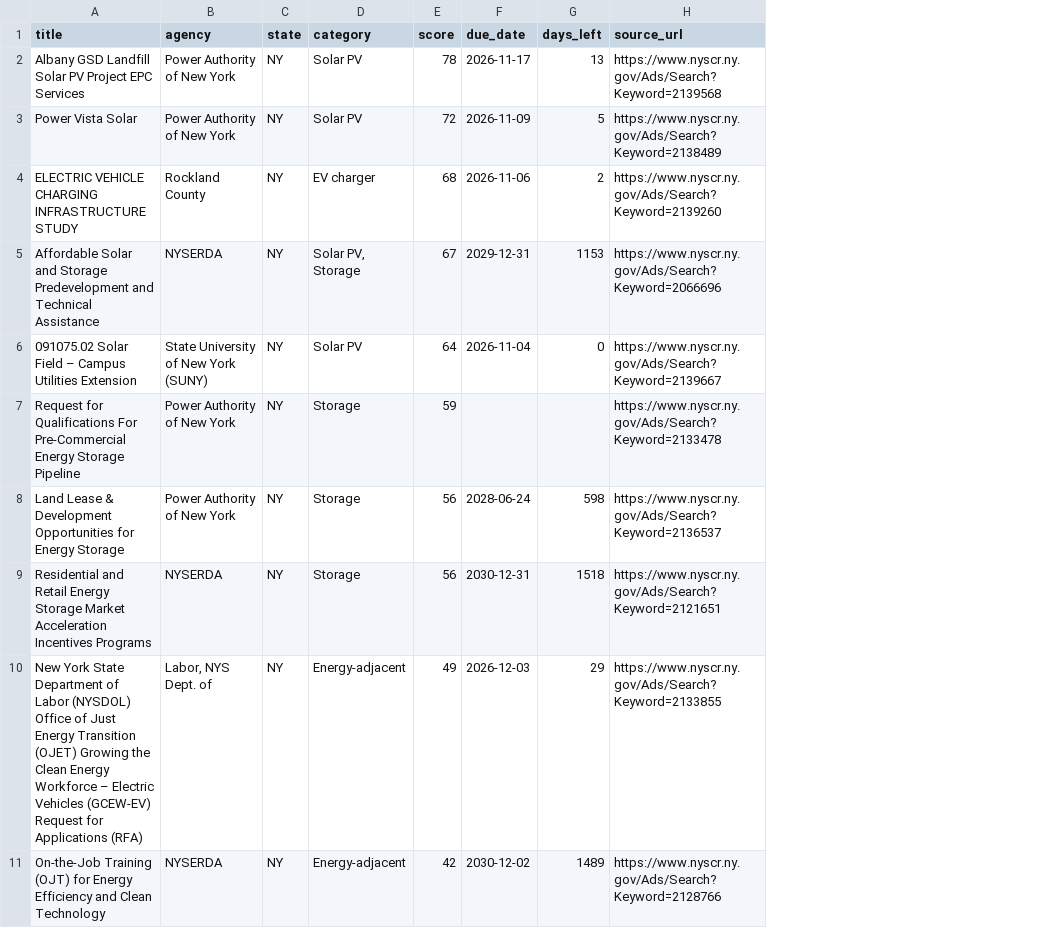
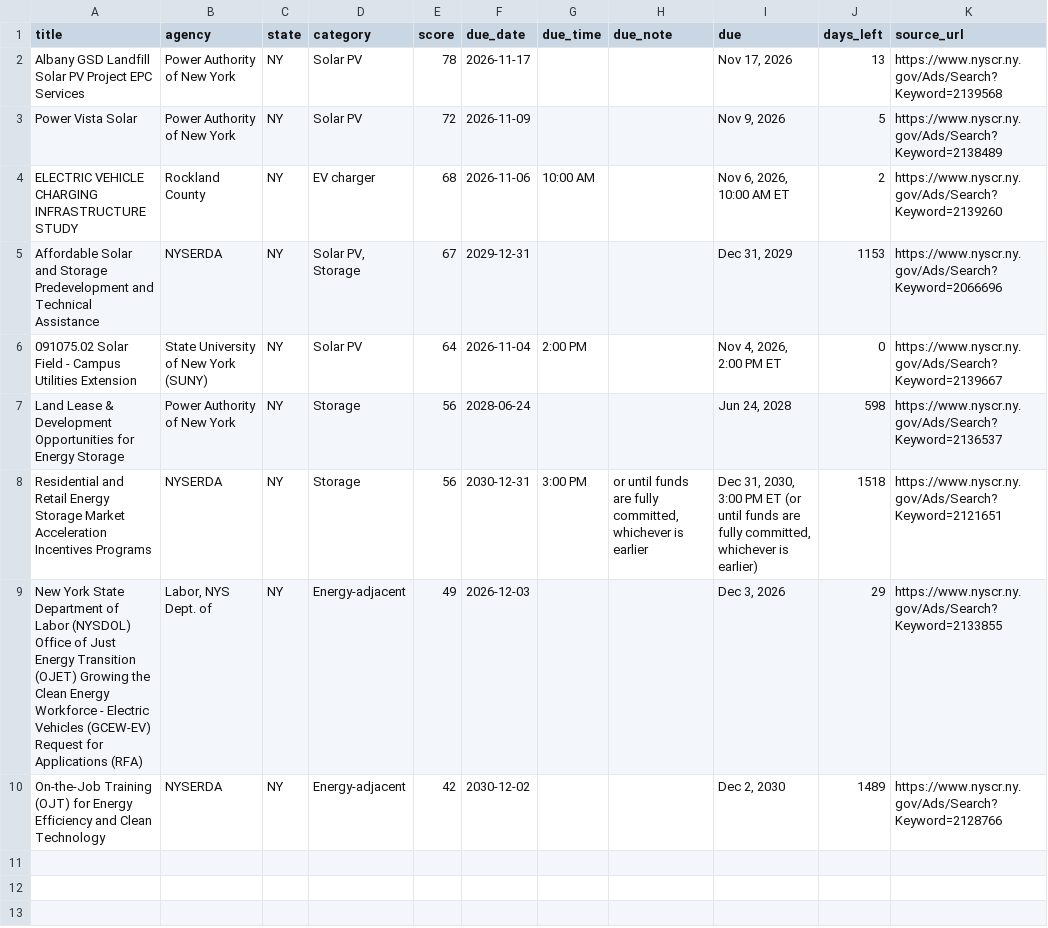
Before and after one commit to boryanmarkulis/solarbiddesk, a CSV file: pro/43918a0a05535f79/feed.csv, drawn as a sheet; removed rows and columns are numbered as before the commit, all else as after; the diff names each change by its address in the sheet, - before the commit and + after, or states it on an @@ line.

Commit message:
Publish field-verified bids only (v2, Codex fixes)
Publishes the v2 field-verified set. This supersedes the earlier cut and is the full regeneration of the public pages, data files, and Pro feed.

NYSCR due times and notes are kept: 2139260 at 10:00 AM ET, 2139667 at 2:00 PM ET, and the funds-commitment note on 2121651. 2133478 is removed because it has no official due date. due_time, due_note, and verified_fields_at are on us/data/tenders.csv and us/data/tenders.json (9 open bids).

Applied with git am --keep-cr onto 13c79fb. sitemap.xml parses as well-formed XML: 21 URLs, no duplicates, and no entry for the removed notice.

```diff
--- a/pro/43918a0a05535f79/feed.csv
+++ b/pro/43918a0a05535f79/feed.csv
+column G (due_time), rows 4-8: 10:00 AM |  | 2:00 PM |  | 3:00 PM
+column H (due_note), row 8: or until funds are fully committed, whichever is earlier
+column I (due), rows 2-10: Nov 17, 2026 | Nov 9, 2026 | Nov 6, 2026, 10:00 AM ET | Dec 31, 2029 | Nov 4, 2026, 2:00 PM ET | Jun 24, 2028 | Dec 31, 2030, 3:00 PM ET (or until funds are fully committed, whichever is earlier) | Dec 3, 2026 | Dec 2, 2030
-A6 (title): …Solar Field – Campus Utilities…
+A6 (title): …Solar Field - Campus Utilities…
-row 7: Request for Qualifications For Pre-Commercial Energy Storage Pipeline | Power Authority of New York | NY | Storage | 59 |  |  | https://www.nyscr.ny.gov/Ads/Search?Keyword=2133478
-A9 (title): …Energy Workforce – Electric Vehicles…
+A9 (title): …Energy Workforce - Electric Vehicles…
```
Also changed, not shown: us/data/tenders.csv, 19 other files.
